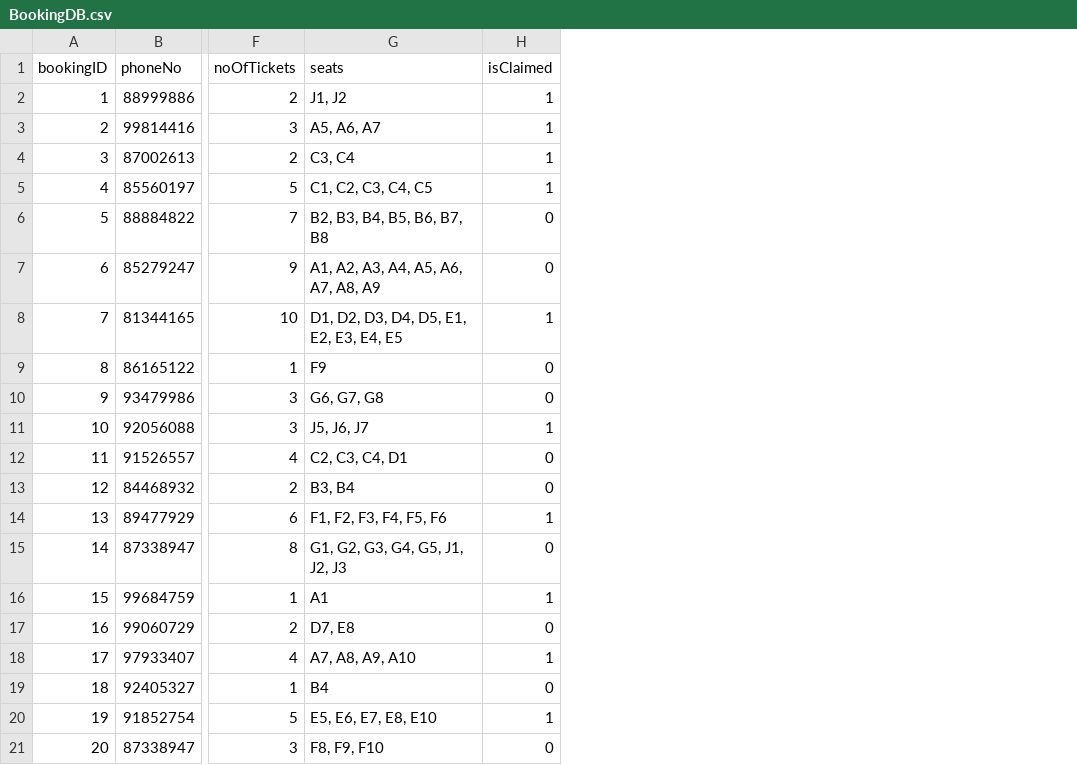
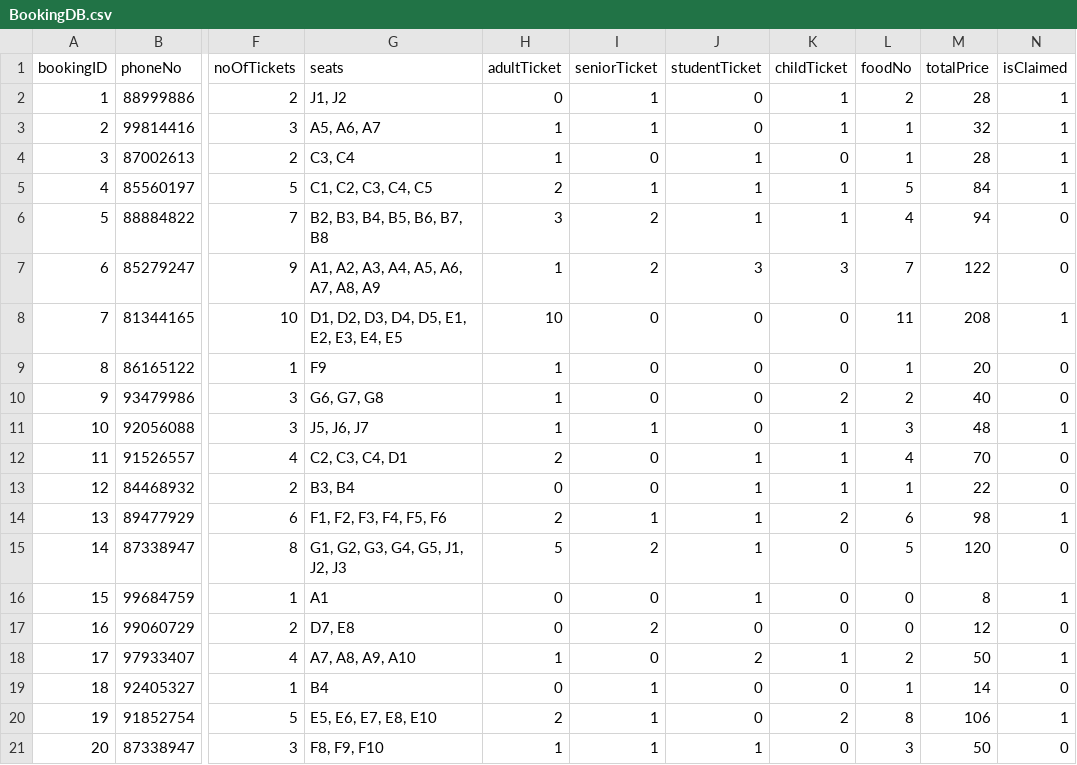
Before and after one commit to jediasaf/CSIT314SDB, a CSV file: CSV Files/BookingDB.csv, drawn as a sheet; only a part is shown, gaps mark what is left out; the diff names each change by its address in the sheet, - before the commit and + after, or states it on an @@ line.

Commit message:
Replace BookingDB.csv

```diff
--- a/CSV Files/BookingDB.csv
+++ b/CSV Files/BookingDB.csv
+column H (adultTicket), rows 2-21: 0 | 1 | 1 | 2 | 3 | 1 | 10 | 1 | 1 | 1 | 2 | 0 | 2 | 5 | 0 | 0 | 1 | 0 | 2 | 1
+column I (seniorTicket), rows 2-21: 1 | 1 | 0 | 1 | 2 | 2 | 0 | 0 | 0 | 1 | 0 | 0 | 1 | 2 | 0 | 2 | 0 | 1 | 1 | 1
+column J (studentTicket), rows 2-21: 0 | 0 | 1 | 1 | 1 | 3 | 0 | 0 | 0 | 0 | 1 | 1 | 1 | 1 | 1 | 0 | 2 | 0 | 0 | 1
+column K (childTicket), rows 2-21: 1 | 1 | 0 | 1 | 1 | 3 | 0 | 0 | 2 | 1 | 1 | 1 | 2 | 0 | 0 | 0 | 1 | 0 | 2 | 0
+column L (foodNo), rows 2-21: 2 | 1 | 1 | 5 | 4 | 7 | 11 | 1 | 2 | 3 | 4 | 1 | 6 | 5 | 0 | 0 | 2 | 1 | 8 | 3
+column M (totalPrice), rows 2-21: 28 | 32 | 28 | 84 | 94 | 122 | 208 | 20 | 40 | 48 | 70 | 22 | 98 | 120 | 8 | 12 | 50 | 14 | 106 | 50
```
